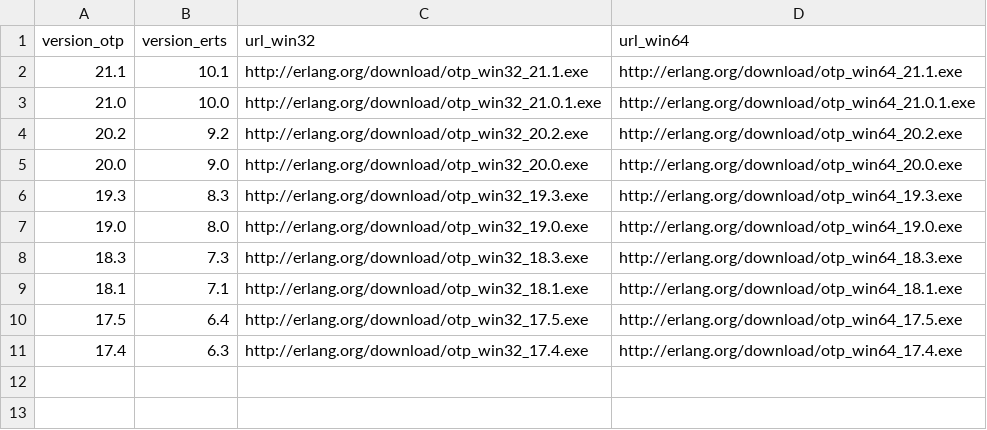
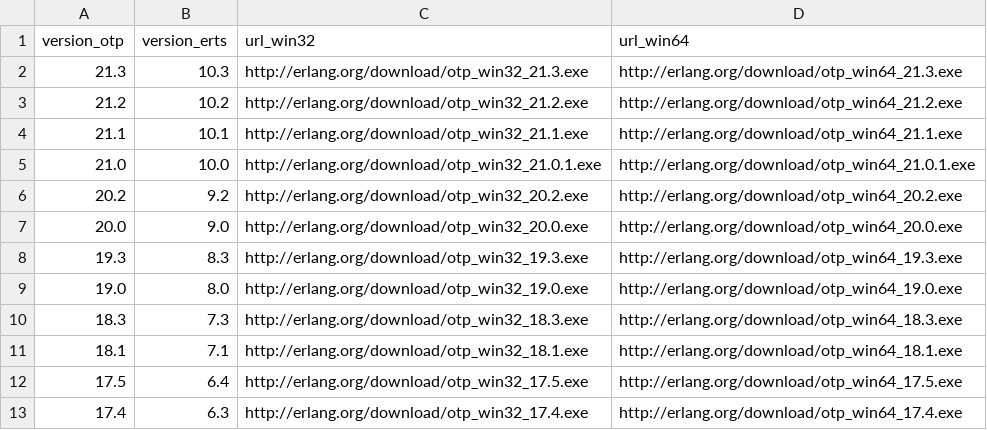
Before and after one commit to elixir-lang/elixir-lang.github.com, a CSV file: erlang.csv, drawn as a sheet.

Commit message:
Update Erlang installations

```diff
--- a/erlang.csv
+++ b/erlang.csv
@@ -1,2 +1,4 @@
 version_otp,version_erts,url_win32,url_win64
+21.3,10.3,http://erlang.org/download/otp_win32_21.3.exe,http://erlang.org/download/otp_win64_21.3.exe
+21.2,10.2,http://erlang.org/download/otp_win32_21.2.exe,http://erlang.org/download/otp_win64_21.2.exe
 21.1,10.1,http://erlang.org/download/otp_win32_21.1.exe,http://erlang.org/download/otp_win64_21.1.exe
```
